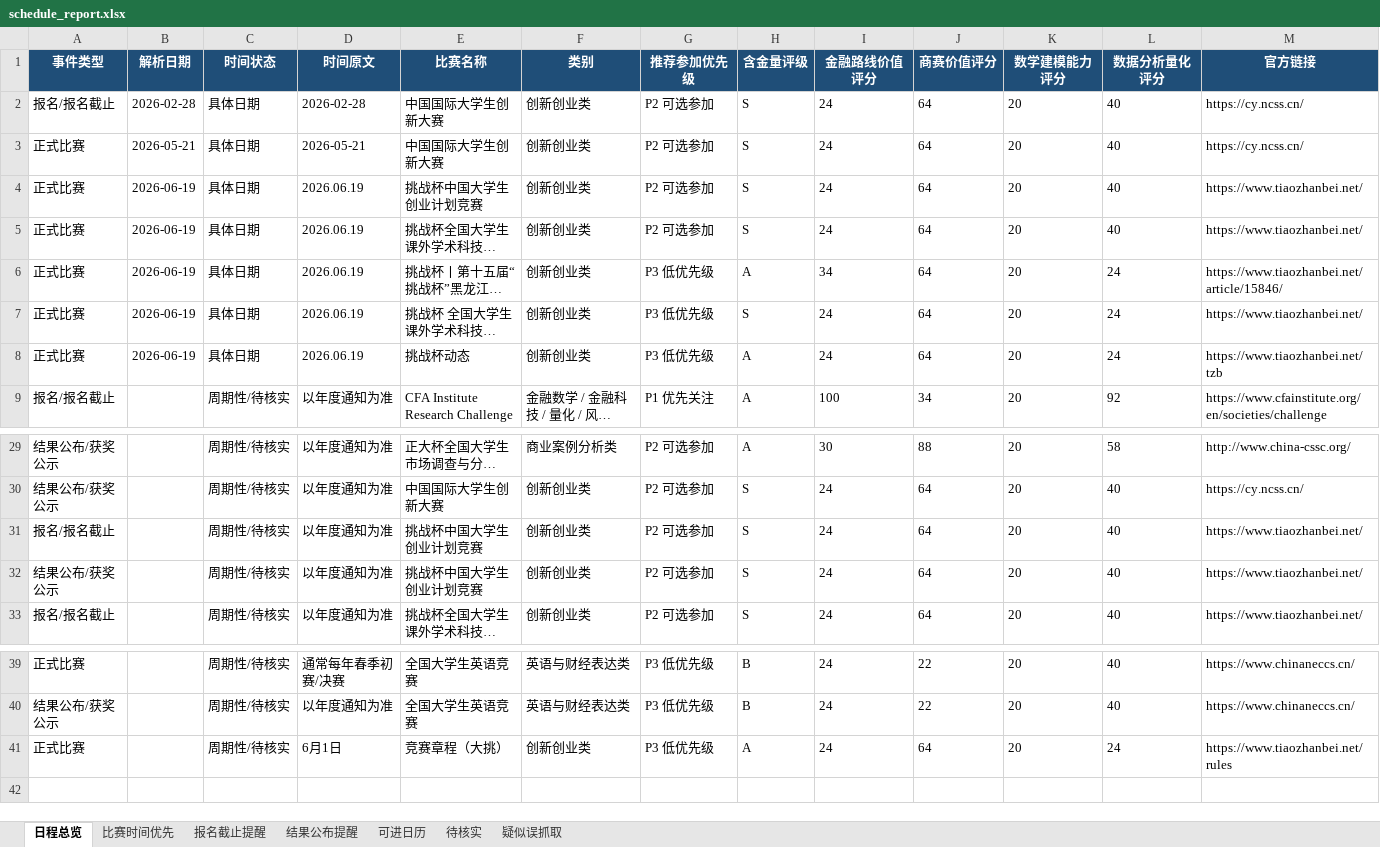
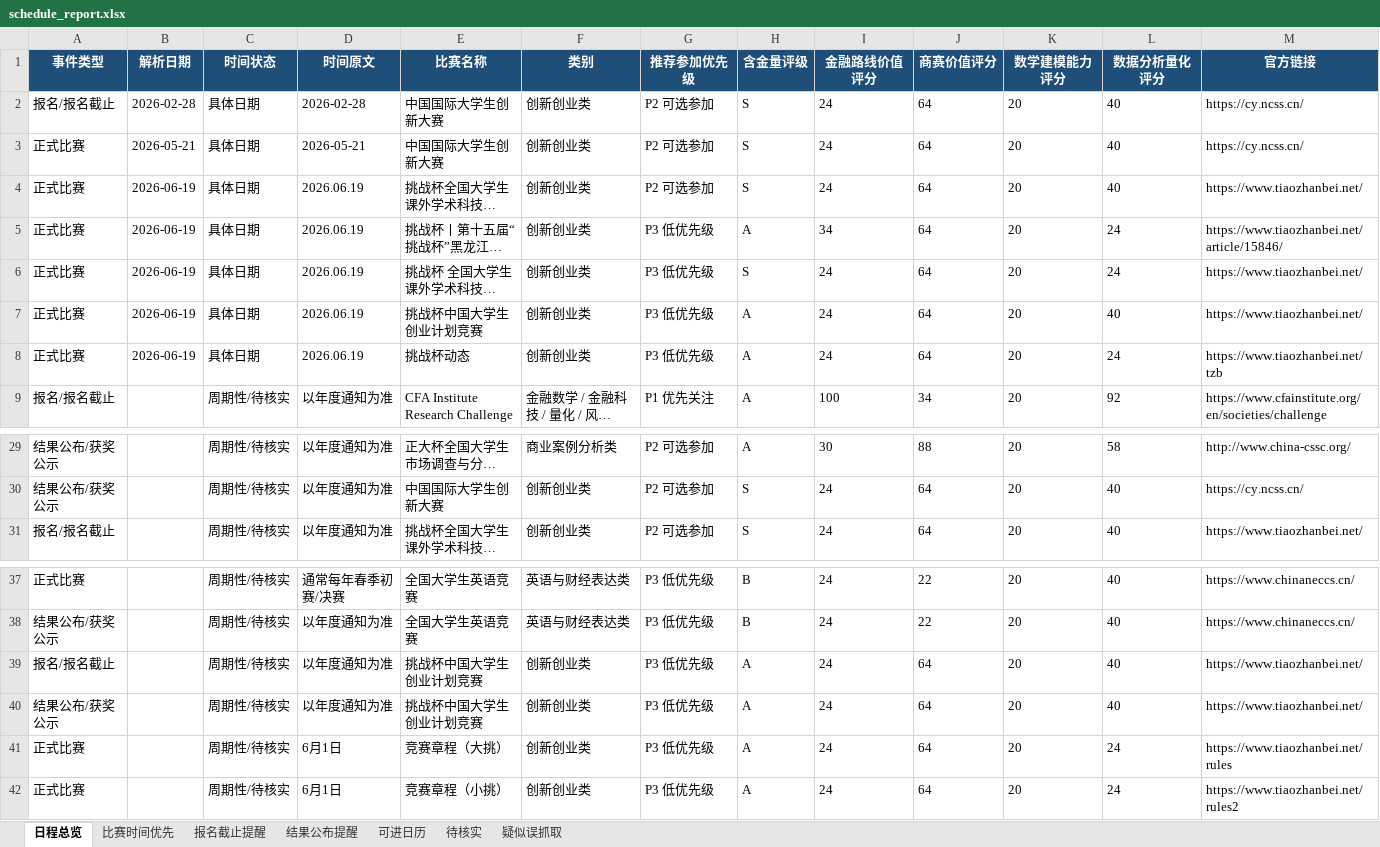
Before and after one commit to gddsn/competition-radar, an Excel workbook: reports/schedule_report.xlsx, sheet 日程总览, drawn as a sheet; only a part is shown, gaps mark what is left out; long unchanged cells end in …; values as stored, in another font and other column widths than the file's, no borders; removed rows and columns are numbered as before the commit, all else as after; rows hold the shown columns only; the diff names each change by its address in the sheet, - before the commit and + after, or states it on an @@ line.

```diff
--- a/reports/schedule_report.xlsx (sheet 日程总览)
+++ b/reports/schedule_report.xlsx (sheet 日程总览)
-row 4: 正式比赛 | 2026-06-19 | 具体日期 | 2026.06.19 | 挑战杯中国大学生创业计划竞赛 | 创新创业类 | P2 可选参加 | S | 24 | 64 | 20 | 40 | https://www.tiaozhanbei.net/
+row 7: 正式比赛 | 2026-06-19 | 具体日期 | 2026.06.19 | 挑战杯中国大学生创业计划竞赛 | 创新创业类 | P3 低优先级 | A | 24 | 64 | 20 | 40 | https://www.tiaozhanbei.net/
-row 31: 报名/报名截止 |  | 周期性/待核实 | 以年度通知为准 | 挑战杯中国大学生创业计划竞赛 | 创新创业类 | P2 可选参加 | S | 24 | 64 | 20 | 40 | https://www.tiaozhanbei.net/
-row 32: 结果公布/获奖公示 |  | 周期性/待核实 | 以年度通知为准 | 挑战杯中国大学生创业计划竞赛 | 创新创业类 | P2 可选参加 | S | 24 | 64 | 20 | 40 | https://www.tiaozhanbei.net/
+row 39: 报名/报名截止 |  | 周期性/待核实 | 以年度通知为准 | 挑战杯中国大学生创业计划竞赛 | 创新创业类 | P3 低优先级 | A | 24 | 64 | 20 | 40 | https://www.tiaozhanbei.net/
+row 40: 结果公布/获奖公示 |  | 周期性/待核实 | 以年度通知为准 | 挑战杯中国大学生创业计划竞赛 | 创新创业类 | P3 低优先级 | A | 24 | 64 | 20 | 40 | https://www.tiaozhanbei.net/
+row 42: 正式比赛 |  | 周期性/待核实 | 6月1日 | 竞赛章程（小挑） | 创新创业类 | P3 低优先级 | A | 24 | 64 | 20 | 24 | https://www.tiaozhanbei.net/rules2
```
Also changed, not shown: sheet 待核实, sheet 疑似误抓取, reports/weekly_report.xlsx, 4 other files.
